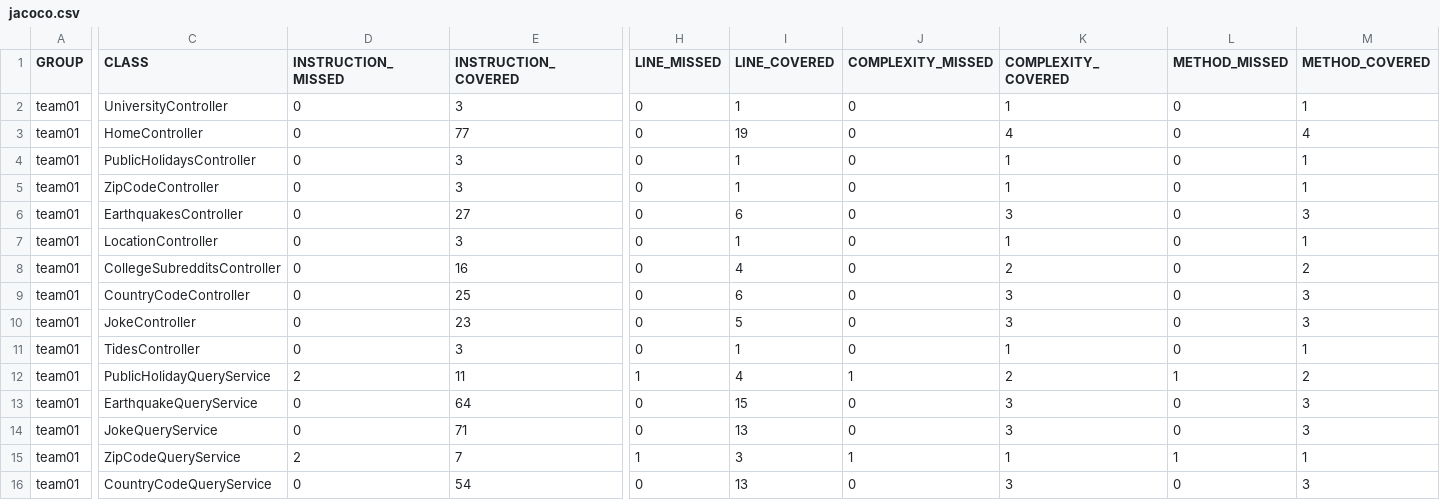
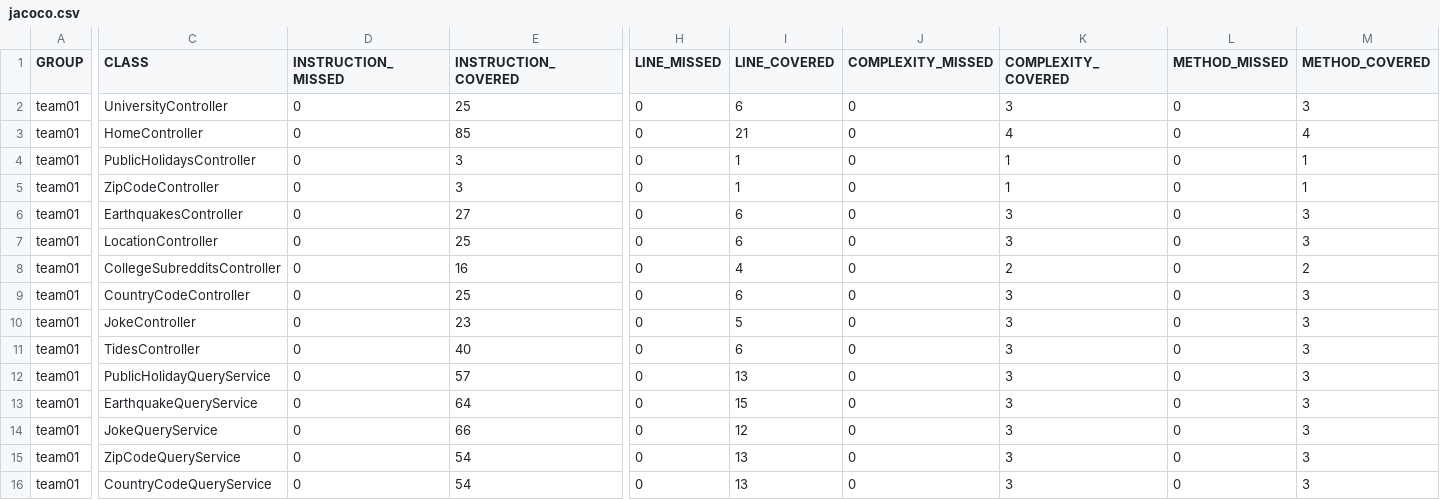
Before and after one commit to ucsb-cs156-s24/team01-s24-4pm-8, a CSV file: prs/22/jacoco/jacoco.csv, drawn as a sheet; only a part is shown, gaps mark what is left out; the diff covers the shown part only; the diff names each change by its address in the sheet, - before the commit and + after, or states it on an @@ line.

```diff
--- a/prs/22/jacoco/jacoco.csv
+++ b/prs/22/jacoco/jacoco.csv
-E2 (INSTRUCTION_COVERED): 3
+E2 (INSTRUCTION_COVERED): 25
-I2 (LINE_COVERED): 1
+I2 (LINE_COVERED): 6
-K2 (COMPLEXITY_COVERED): 1
+K2 (COMPLEXITY_COVERED): 3
-M2 (METHOD_COVERED): 1
+M2 (METHOD_COVERED): 3
-E3 (INSTRUCTION_COVERED): 77
+E3 (INSTRUCTION_COVERED): 85
-I3 (LINE_COVERED): 19
+I3 (LINE_COVERED): 21
-E7 (INSTRUCTION_COVERED): 3
+E7 (INSTRUCTION_COVERED): 25
-I7 (LINE_COVERED): 1
+I7 (LINE_COVERED): 6
-K7 (COMPLEXITY_COVERED): 1
+K7 (COMPLEXITY_COVERED): 3
-M7 (METHOD_COVERED): 1
+M7 (METHOD_COVERED): 3
-E11 (INSTRUCTION_COVERED): 3
+E11 (INSTRUCTION_COVERED): 40
-I11 (LINE_COVERED): 1
+I11 (LINE_COVERED): 6
-K11 (COMPLEXITY_COVERED): 1
+K11 (COMPLEXITY_COVERED): 3
-M11 (METHOD_COVERED): 1
+M11 (METHOD_COVERED): 3
-D12 (INSTRUCTION_MISSED): 2
+D12 (INSTRUCTION_MISSED): 0
-E12 (INSTRUCTION_COVERED): 11
+E12 (INSTRUCTION_COVERED): 57
-H12 (LINE_MISSED): 1
+H12 (LINE_MISSED): 0
-I12 (LINE_COVERED): 4
+I12 (LINE_COVERED): 13
-J12 (COMPLEXITY_MISSED): 1
+J12 (COMPLEXITY_MISSED): 0
-K12 (COMPLEXITY_COVERED): 2
+K12 (COMPLEXITY_COVERED): 3
-L12 (METHOD_MISSED): 1
+L12 (METHOD_MISSED): 0
-M12 (METHOD_COVERED): 2
+M12 (METHOD_COVERED): 3
-E14 (INSTRUCTION_COVERED): 71
+E14 (INSTRUCTION_COVERED): 66
-I14 (LINE_COVERED): 13
+I14 (LINE_COVERED): 12
-D15 (INSTRUCTION_MISSED): 2
+D15 (INSTRUCTION_MISSED): 0
-E15 (INSTRUCTION_COVERED): 7
+E15 (INSTRUCTION_COVERED): 54
-H15 (LINE_MISSED): 1
+H15 (LINE_MISSED): 0
-I15 (LINE_COVERED): 3
+I15 (LINE_COVERED): 13
-J15 (COMPLEXITY_MISSED): 1
+J15 (COMPLEXITY_MISSED): 0
-K15 (COMPLEXITY_COVERED): 1
+K15 (COMPLEXITY_COVERED): 3
-L15 (METHOD_MISSED): 1
+L15 (METHOD_MISSED): 0
-M15 (METHOD_COVERED): 1
+M15 (METHOD_COVERED): 3
```
Also changed, not shown: 24 edited cells elsewhere in this file, 28 other files.
